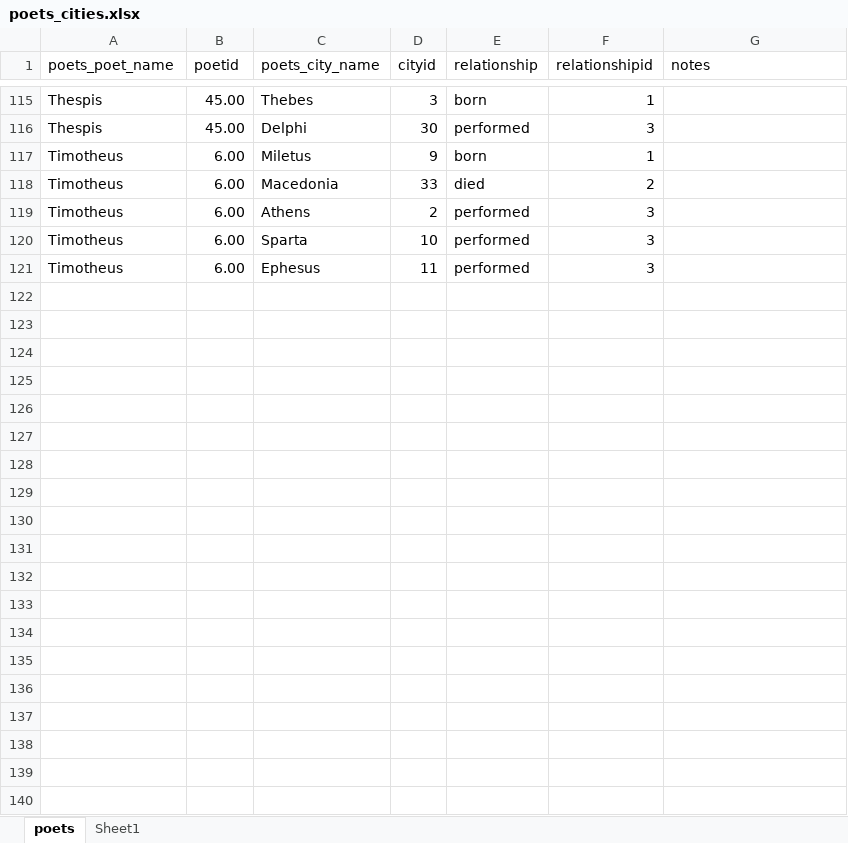
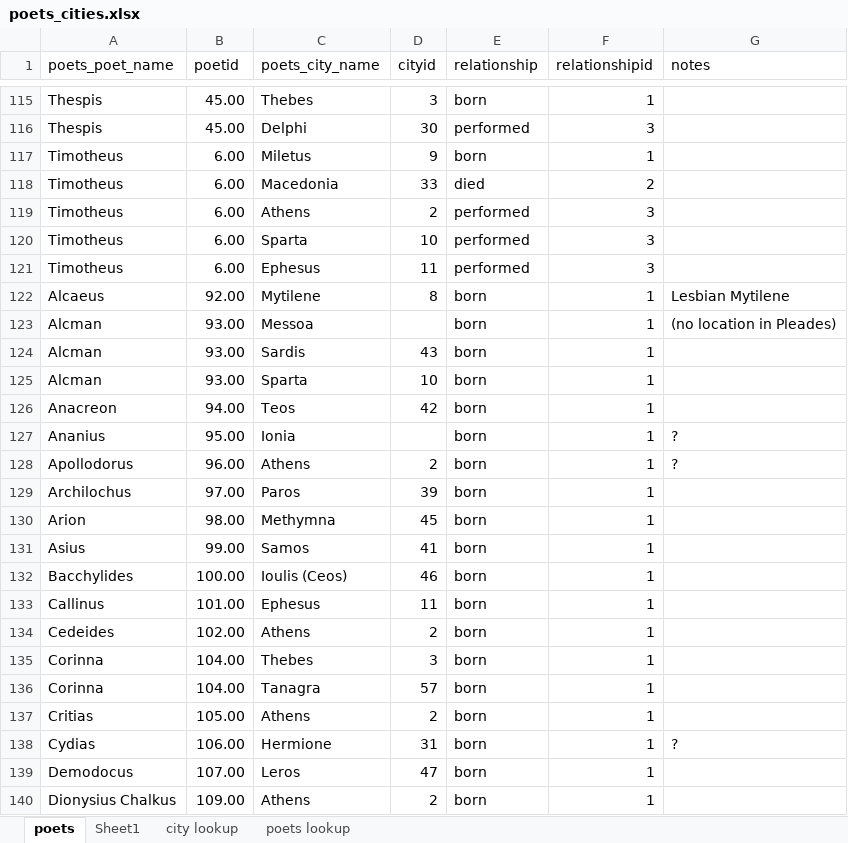
Before and after one commit to sul-cidr/lyricmappingproject.stanford.edu, an Excel workbook: sql/poets_cities.xlsx, sheet poets, drawn as a sheet; only a part is shown, gaps mark what is left out; values as stored, in another font and other column widths than the file's, no borders; the diff covers the shown part only; the diff names each change by its address in the sheet, - before the commit and + after, or states it on an @@ line.

Commit message:
izzy's poets, round 1

```diff
--- a/sql/poets_cities.xlsx (sheet poets)
+++ b/sql/poets_cities.xlsx (sheet poets)
+sheet tab: city lookup
+sheet tab: poets lookup
+row 122: Alcaeus | 92.00 | Mytilene | 8 | born | 1 | Lesbian Mytilene
+row 123: Alcman | 93.00 | Messoa |  | born | 1 | (no location in Pleades)
+row 124: Alcman | 93.00 | Sardis | 43 | born | 1
+row 125: Alcman | 93.00 | Sparta | 10 | born | 1
+row 126: Anacreon | 94.00 | Teos | 42 | born | 1
+row 127: Ananius | 95.00 | Ionia |  | born | 1 | ?
+row 128: Apollodorus | 96.00 | Athens | 2 | born | 1 | ?
+row 129: Archilochus | 97.00 | Paros | 39 | born | 1
+row 130: Arion | 98.00 | Methymna | 45 | born | 1
+row 131: Asius | 99.00 | Samos | 41 | born | 1
+row 132: Bacchylides | 100.00 | Ioulis (Ceos) | 46 | born | 1
+row 133: Callinus | 101.00 | Ephesus | 11 | born | 1
+row 134: Cedeides | 102.00 | Athens | 2 | born | 1
+row 135: Corinna | 104.00 | Thebes | 3 | born | 1
+row 136: Corinna | 104.00 | Tanagra | 57 | born | 1
+row 137: Critias | 105.00 | Athens | 2 | born | 1
+row 138: Cydias | 106.00 | Hermione | 31 | born | 1 | ?
+row 139: Demodocus | 107.00 | Leros | 47 | born | 1
+row 140: Dionysius Chalkus | 109.00 | Athens | 2 | born | 1
```
Also changed, not shown: 113 added rows elsewhere in this sheet, sql/dates.xlsx, sql/genres.xlsx, 10 other files.
